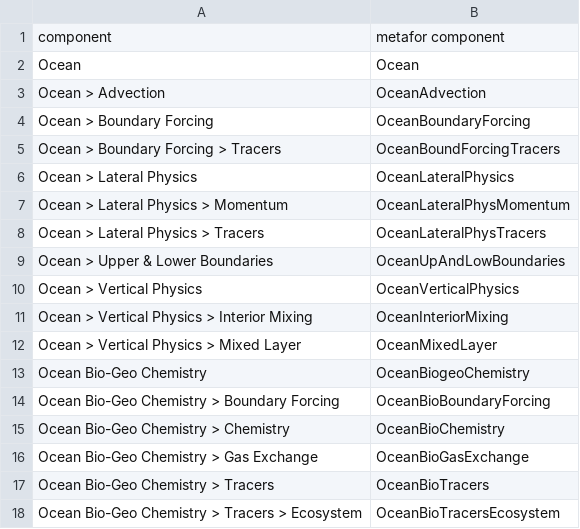
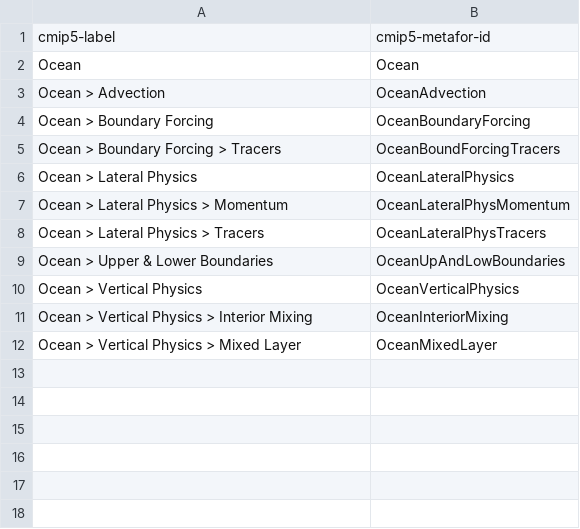
Before and after one commit to ES-DOC/esdoc-docs, a CSV file: cmip5/vocab-mappings/ocean/ocean.component-tree.csv (was cmip5/vocab-mappings/ocean/ocean.model-component.csv), drawn as a sheet.

Commit message:
cmip5 ocean id mappings

```diff
--- a/cmip5/vocab-mappings/ocean/ocean.model-component.csv
+++ b/cmip5/vocab-mappings/ocean/ocean.component-tree.csv
@@ -1,2 +1,2 @@
-component,metafor component
+cmip5-label,cmip5-metafor-id
 Ocean,Ocean
@@ -12,7 +12 @@ Ocean > Vertical Physics > Interior Mixing,OceanInteriorMixing
 Ocean > Vertical Physics > Mixed Layer,OceanMixedLayer
-Ocean Bio-Geo Chemistry,OceanBiogeoChemistry
-Ocean Bio-Geo Chemistry > Boundary Forcing,OceanBioBoundaryForcing
-Ocean Bio-Geo Chemistry > Chemistry,OceanBioChemistry
-Ocean Bio-Geo Chemistry > Gas Exchange,OceanBioGasExchange
-Ocean Bio-Geo Chemistry > Tracers,OceanBioTracers
-Ocean Bio-Geo Chemistry > Tracers > Ecosystem,OceanBioTracersEcosystem
```
Also changed, not shown: 3 other files.
